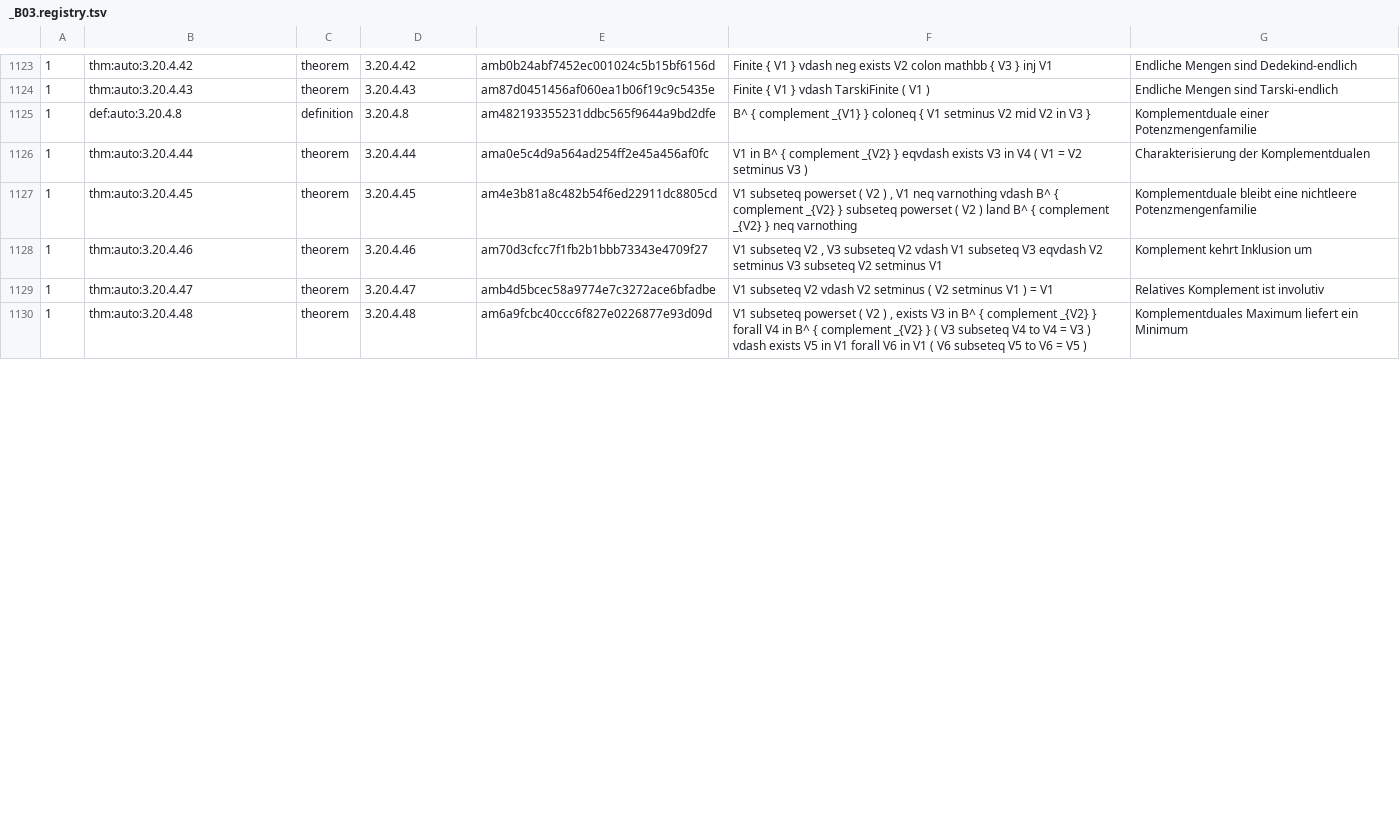
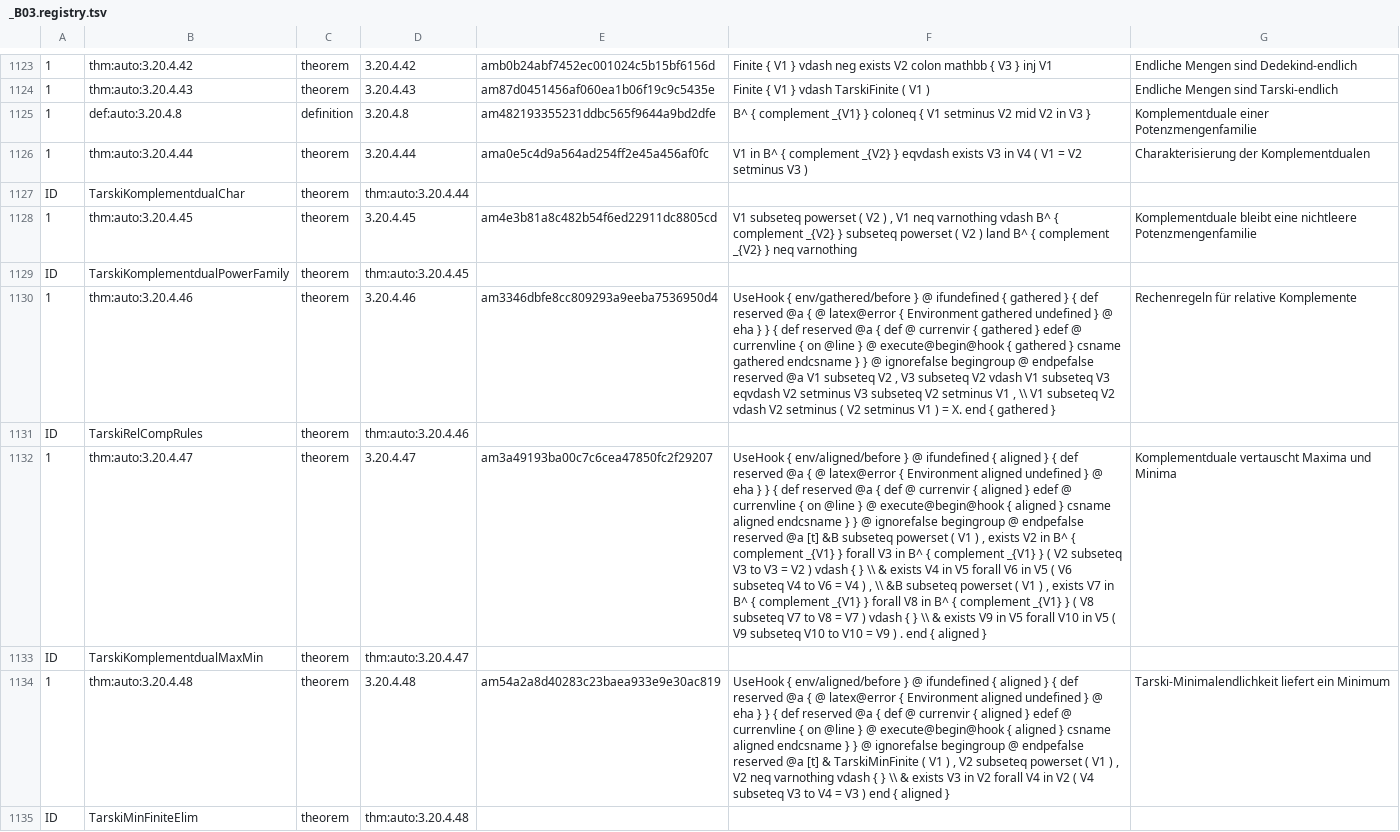
Before and after one commit to Losbarthos/Die-Grundlagen-der-Mathematik, a TSV file: registry/_B03.registry.tsv, drawn as a sheet; only a part is shown, gaps mark what is left out; addresses are those after the commit; the diff covers the shown part only; the diff names each change by its address in the sheet, - before the commit and + after, or states it on an @@ line.

```diff
--- a/registry/_B03.registry.tsv
+++ b/registry/_B03.registry.tsv
+row 1127: ID | TarskiKomplementdualChar | theorem | thm:auto:3.20.4.44
+row 1129: ID | TarskiKomplementdualPowerFamily | theorem | thm:auto:3.20.4.45
-E1130: am70d3cfcc7f1fb2b1bbb73343e4709f27
+E1130: am3346dbfe8cc809293a9eeba7536950d4
-F1130: V1 subseteq V2 , V3 subseteq V2 vdash V1 subseteq V3 eqvdash V2 setminus V3 subseteq V2 setminus V1
+F1130: UseHook { env/gathered/before } @ ifundefined { gathered } { def reserved @a { @ latex@error { Environment gathered undefined } @ eha } } { def reserved @a { def @ currenvir { gathered } edef @ currenvline { on @line } @ execute@begin@hook { gathered } csname gathered endcsname } } @ ignorefalse begingroup @ endpefalse reserved @a V1 subseteq V2 , V3 subseteq V2 vdash V1 subseteq V3 eqvdash V2 setminus V3 subseteq V2 setminus V1 , \\ V1 subseteq V2 vdash V2 setminus ( V2 setminus V1 ) = X. end { gathered }
-G1130: Komplement kehrt Inklusion um
+G1130: Rechenregeln für relative Komplemente
+row 1131: ID | TarskiRelCompRules | theorem | thm:auto:3.20.4.46
-E1132: amb4d5bcec58a9774e7c3272ace6bfadbe
+E1132: am3a49193ba00c7c6cea47850fc2f29207
-F1132: V1 subseteq V2 vdash V2 setminus ( V2 setminus V1 ) = V1
+F1132: UseHook { env/aligned/before } @ ifundefined { aligned } { def reserved @a { @ latex@error { Environment aligned undefined } @ eha } } { def reserved @a { def @ currenvir { aligned } edef @ currenvline { on @line } @ execute@begin@hook { aligned } csname aligned endcsname } } @ ignorefalse begingroup @ endpefalse reserved @a [t] &B subseteq powerset ( V1 ) , exists V2 in B^ { complement _{V1} } forall V3 in B^ { complement _{V1} } ( V2 subseteq V3 to V3 = V2 ) vdash { } \\ & exists V4 in V5 forall V6 in V5 ( V6 subseteq V4 to V6 = V4 ) , \\ &B subseteq powerset ( V1 ) , exists V7 in B^ { complement _{V1} } forall V8 in B^ { complement _{V1} } ( V8 subseteq V7 to V8 = V7 ) vdash { } \\ & exists V9 in V5 forall V10 in V5 ( V9 subseteq V10 to V10 = V9 ) . end { aligned }
-G1132: Relatives Komplement ist involutiv
+G1132: Komplementduale vertauscht Maxima und Minima
+row 1133: ID | TarskiKomplementdualMaxMin | theorem | thm:auto:3.20.4.47
-E1134: am6a9fcbc40ccc6f827e0226877e93d09d
+E1134: am54a2a8d40283c23baea933e9e30ac819
-F1134: V1 subseteq powerset ( V2 ) , exists V3 in B^ { complement _{V2} } forall V4 in B^ { complement _{V2} } ( V3 subseteq V4 to V4 = V3 ) vdash exists V5 in V1 forall V6 in V1 ( V6 subseteq V5 to V6 = V5 )
+F1134: UseHook { env/aligned/before } @ ifundefined { aligned } { def reserved @a { @ latex@error { Environment aligned undefined } @ eha } } { def reserved @a { def @ currenvir { aligned } edef @ currenvline { on @line } @ execute@begin@hook { aligned } csname aligned endcsname } } @ ignorefalse begingroup @ endpefalse reserved @a [t] & TarskiMinFinite ( V1 ) , V2 subseteq powerset ( V1 ) , V2 neq varnothing vdash { } \\ & exists V3 in V2 forall V4 in V2 ( V4 subseteq V3 to V4 = V3 ) end { aligned }
-G1134: Komplementduales Maximum liefert ein Minimum
+G1134: Tarski-Minimalendlichkeit liefert ein Minimum
+row 1135: ID | TarskiMinFiniteElim | theorem | thm:auto:3.20.4.48
```
Also changed, not shown: 3 added rows, 4 removed rows and 27 edited cells elsewhere in this file, 1 other file.
